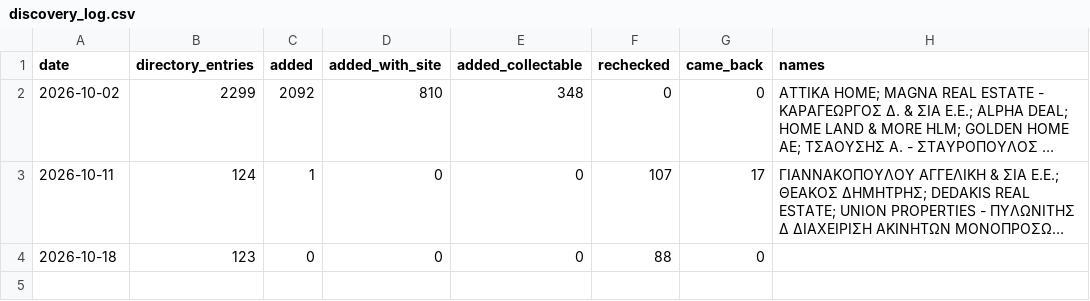
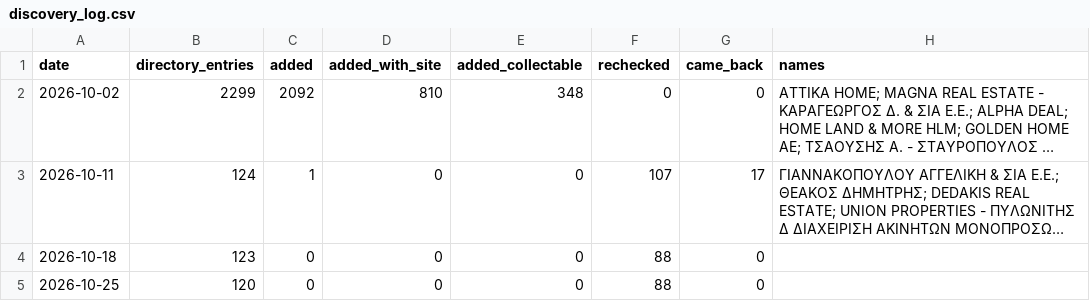
Before and after one commit to jenyshir-eng/Greece-real-estate, a CSV file: cities/athens/data/sources/discovery_log.csv, drawn as a sheet; long unchanged cells end in ….

Commit message:
Weekly agency search 2026-10-25 (Athens): 0 new agencies, 0 collectable

```diff
--- a/cities/athens/data/sources/discovery_log.csv
+++ b/cities/athens/data/sources/discovery_log.csv
@@ -4 +4,2 @@ date,directory_entries,added,added_with_site,added_collectable,rechecked,came_ba
 2026-10-18,123,0,0,0,88,0,
+2026-10-25,120,0,0,0,88,0,
```
